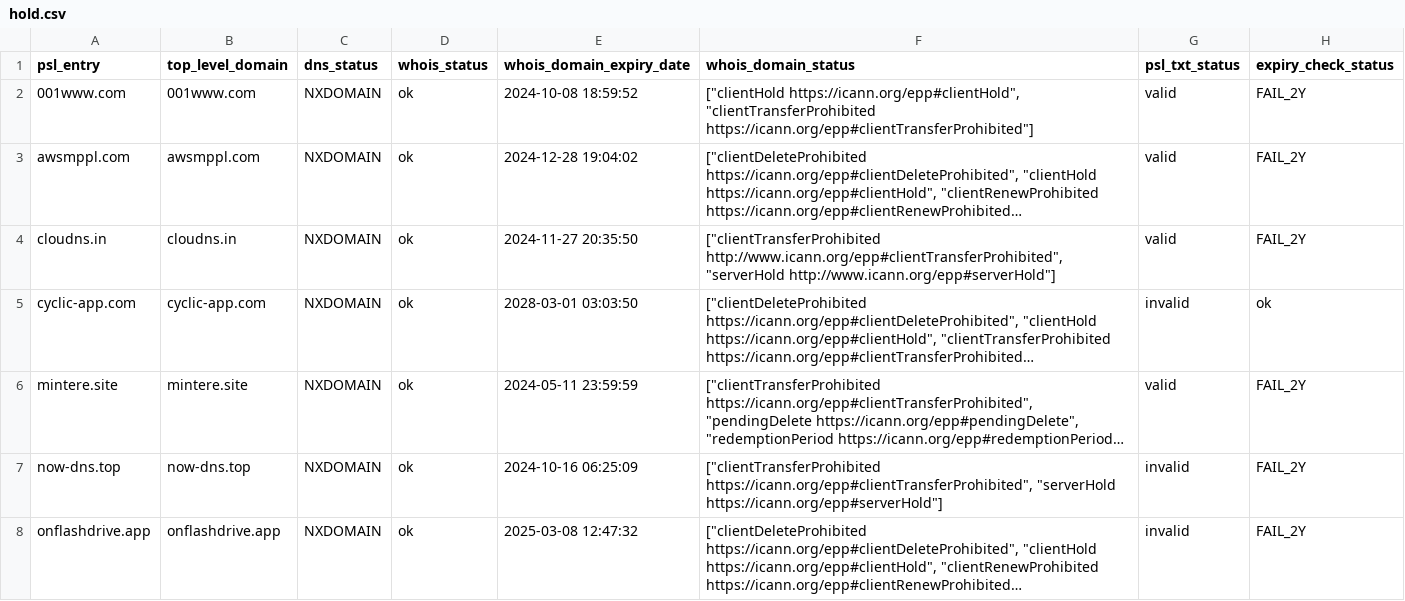
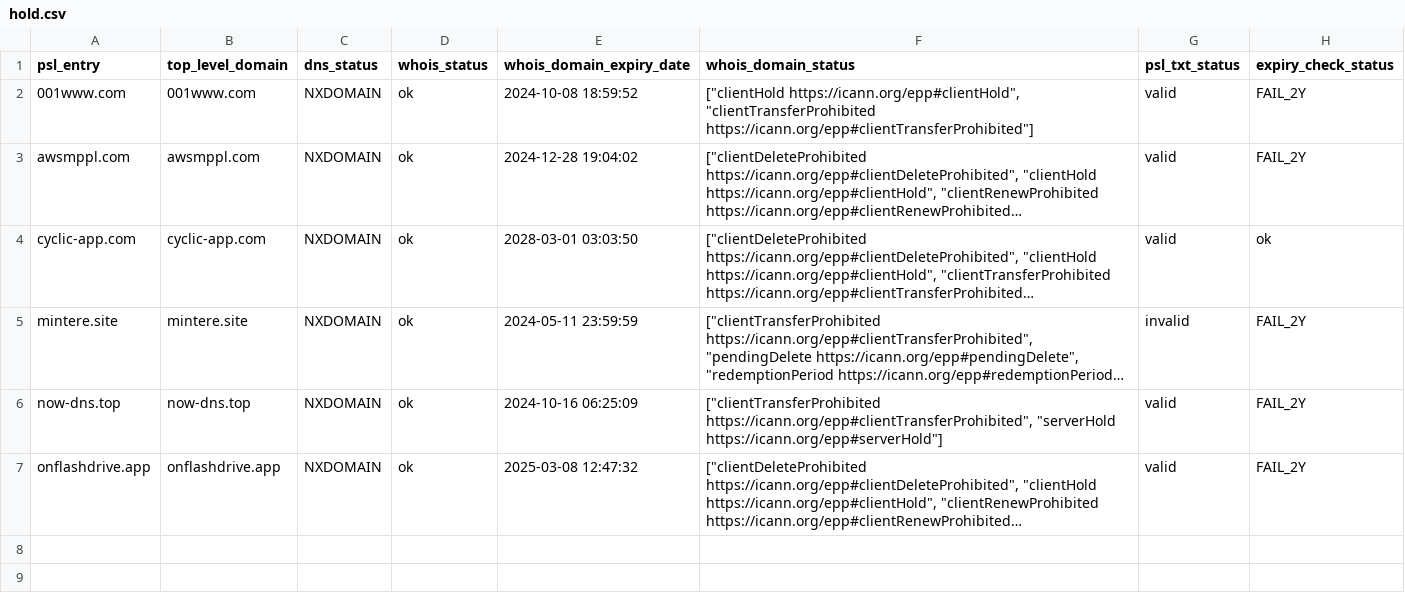
Before and after one commit to groundcat/PSL-private-domains-checker, a CSV file: data/hold.csv, drawn as a sheet; long unchanged cells end in …; removed rows and columns are numbered as before the commit, all else as after; the diff names each change by its address in the sheet, - before the commit and + after, or states it on an @@ line.

```diff
--- a/data/hold.csv
+++ b/data/hold.csv
-row 4: cloudns.in | cloudns.in | NXDOMAIN | ok | 2024-11-27 20:35:50 | ["clientTransferProhibited http://www.icann.org/epp#clientTransferProhibited", "serverHold http://www.icann.org/epp#serverHold"] | valid | FAIL_2Y
-G4 (psl_txt_status): invalid
+G4 (psl_txt_status): valid
-G5 (psl_txt_status): valid
+G5 (psl_txt_status): invalid
-G6:G7 (psl_txt_status): invalid
+G6:G7 (psl_txt_status): valid
```
Also changed, not shown: data/all.csv, data/expired.csv, 3 other files.
